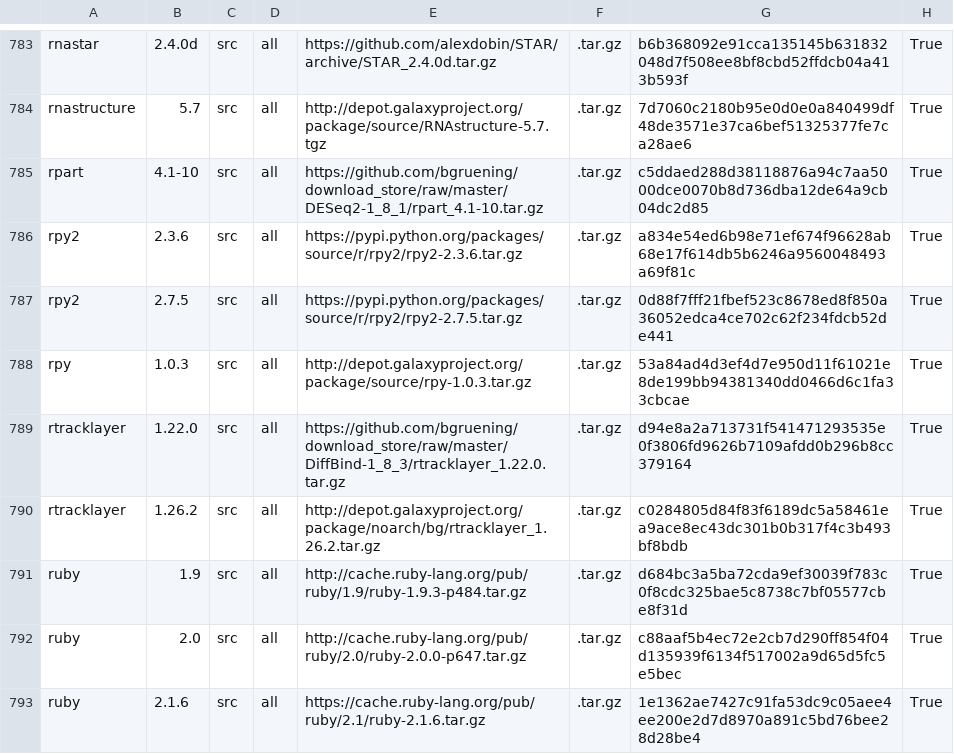
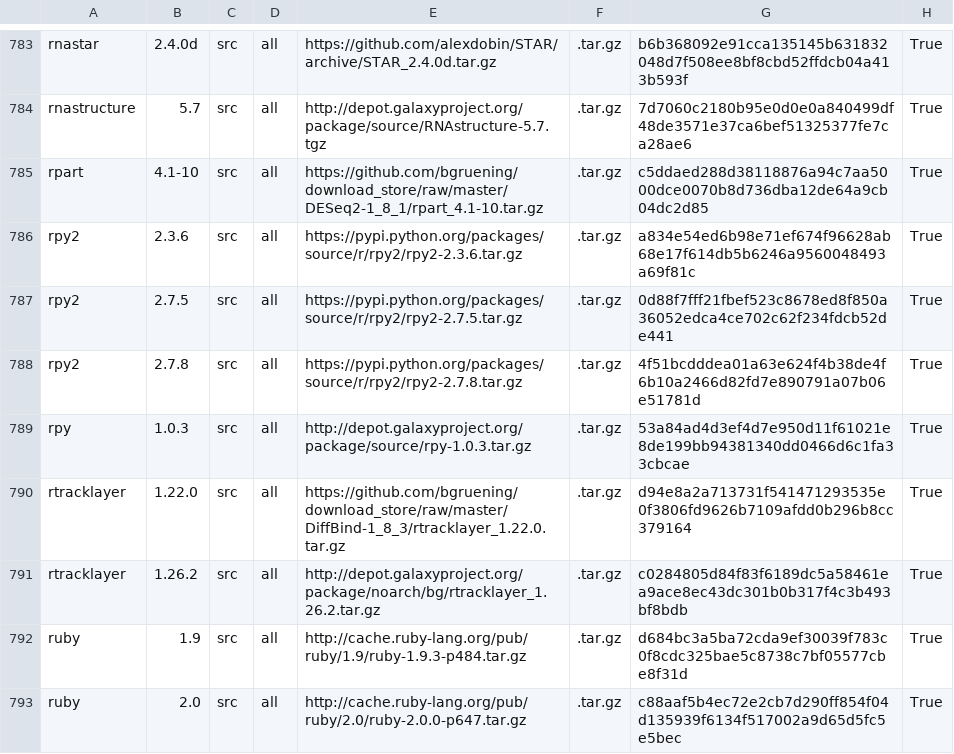
Before and after one commit to galaxyproject/cargo-port, a TSV file: urls.tsv, drawn as a sheet; only a part is shown, gaps mark what is left out; the shorter side is filled out with more unchanged rows.

Commit message:
Fetch rpy2.2.7.8

```diff
--- a/urls.tsv
+++ b/urls.tsv
@@ -787,2 +787,3 @@ rpy2	2.3.6	src	all	https://pypi.python.org/packages/source/r/rpy2/rpy2-2.3.6.tar
 rpy2	2.7.5	src	all	https://pypi.python.org/packages/source/r/rpy2/rpy2-2.7.5.tar.gz	.tar.gz	0d88f7fff21fbef523c8678ed8f850a36052edca4ce702c62f234fdcb52de441	True
+rpy2	2.7.8	src	all	https://pypi.python.org/packages/source/r/rpy2/rpy2-2.7.8.tar.gz	.tar.gz	4f51bcdddea01a63e624f4b38de4f6b10a2466d82fd7e890791a07b06e51781d	True
 rpy	1.0.3	src	all	http://depot.galaxyproject.org/package/source/rpy-1.0.3.tar.gz	.tar.gz	53a84ad4d3ef4d7e950d11f61021e8de199bb94381340dd0466d6c1fa33cbcae	True
```
